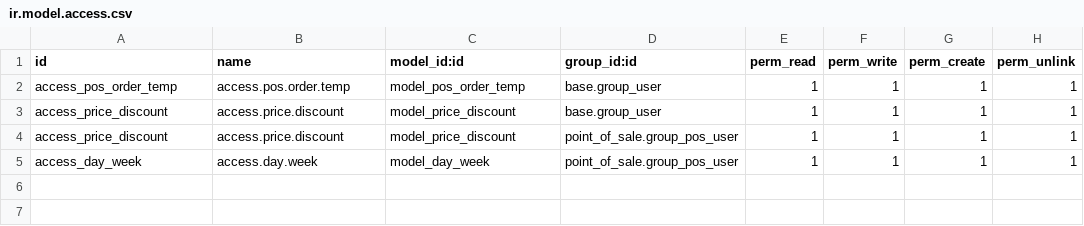
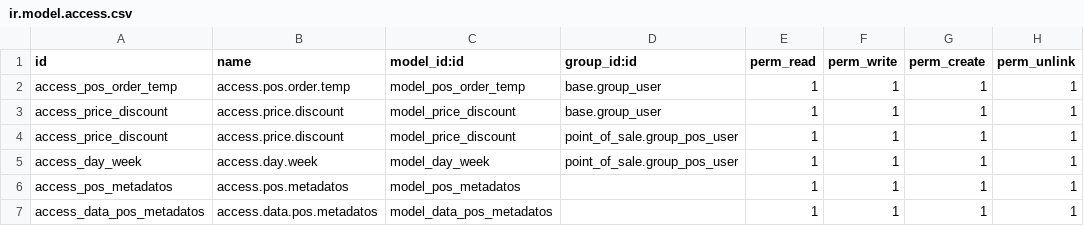
Before and after one commit to ViktorSoria/CanalBot_Cumplea-os_odoo, a CSV file: addons/pos_pay_control/security/ir.model.access.csv, drawn as a sheet.

```diff
--- a/addons/pos_pay_control/security/ir.model.access.csv
+++ b/addons/pos_pay_control/security/ir.model.access.csv
@@ -5 +5,3 @@ access_price_discount,access.price.discount,model_price_discount,point_of_sale.g
 access_day_week,access.day.week,model_day_week,point_of_sale.group_pos_user,1,1,1,1
+access_pos_metadatos,access.pos.metadatos,model_pos_metadatos,,1,1,1,1
+access_data_pos_metadatos,access.data.pos.metadatos,model_data_pos_metadatos,,1,1,1,1
```
Also changed, not shown: 5 other files.
